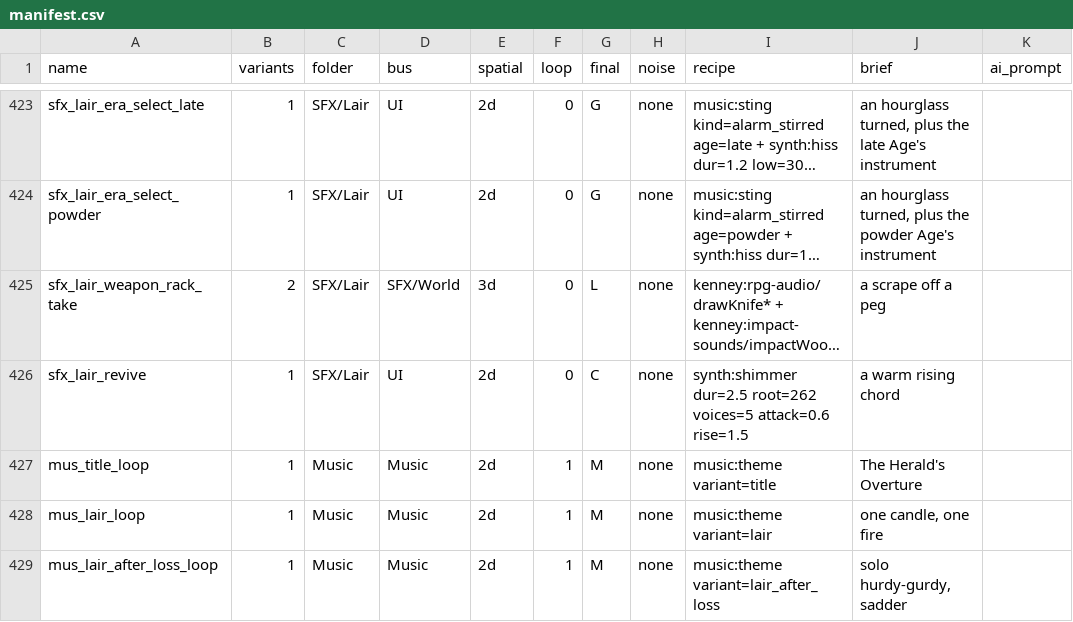
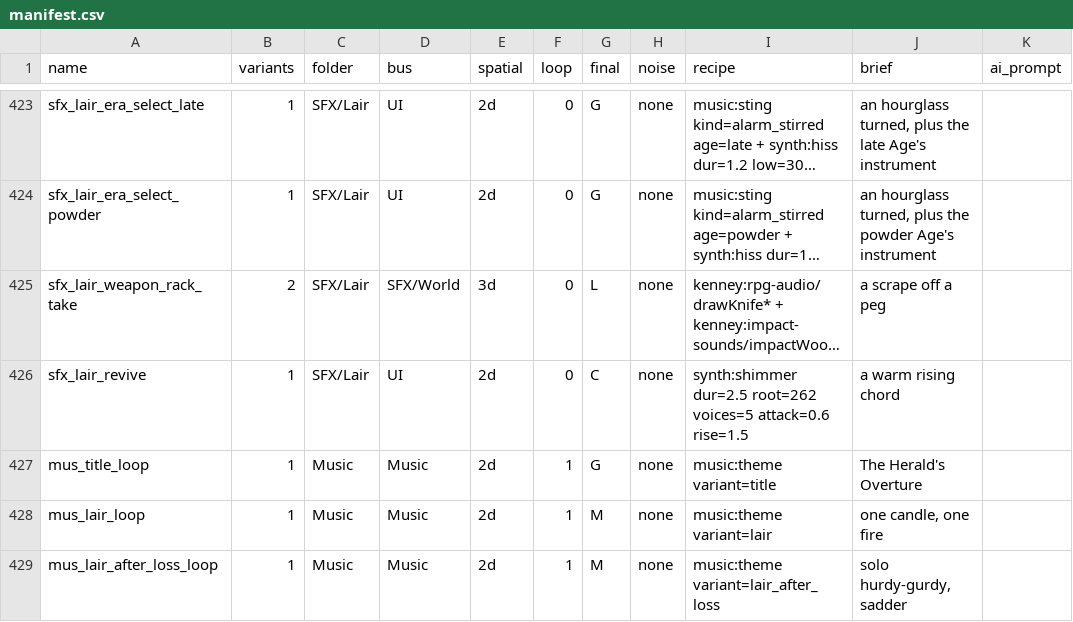
Before and after one commit to Ajw2003/PlunderSpell, a CSV file: Tools/AudioForge/manifest.csv, drawn as a sheet; only a part is shown, gaps mark what is left out; long unchanged cells end in …; the diff names each change by its address in the sheet, - before the commit and + after, or states it on an @@ line.

```diff
--- a/Tools/AudioForge/manifest.csv
+++ b/Tools/AudioForge/manifest.csv
-G427 (final): M
+G427 (final): G
```
Also changed, not shown: 2 other files.
